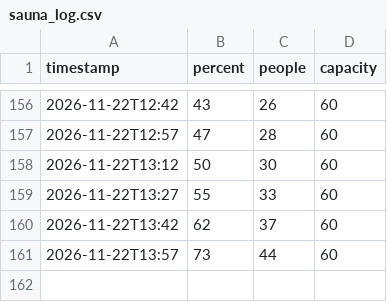
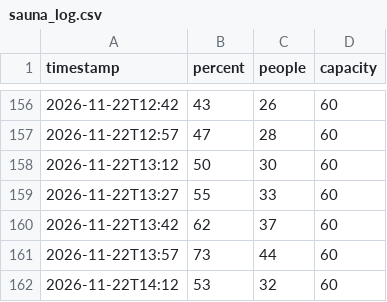
Before and after one commit to 23nebula-cpu/Sauna_CB, a CSV file: sauna_log.csv, drawn as a sheet; only a part is shown, gaps mark what is left out; the diff names each change by its address in the sheet, - before the commit and + after, or states it on an @@ line.

Commit message:
Sauna log 2026-11-22T14:12Z

```diff
--- a/sauna_log.csv
+++ b/sauna_log.csv
+row 162: 2026-11-22T14:12 | 53 | 32 | 60
```
Also changed, not shown: 1 other file.
